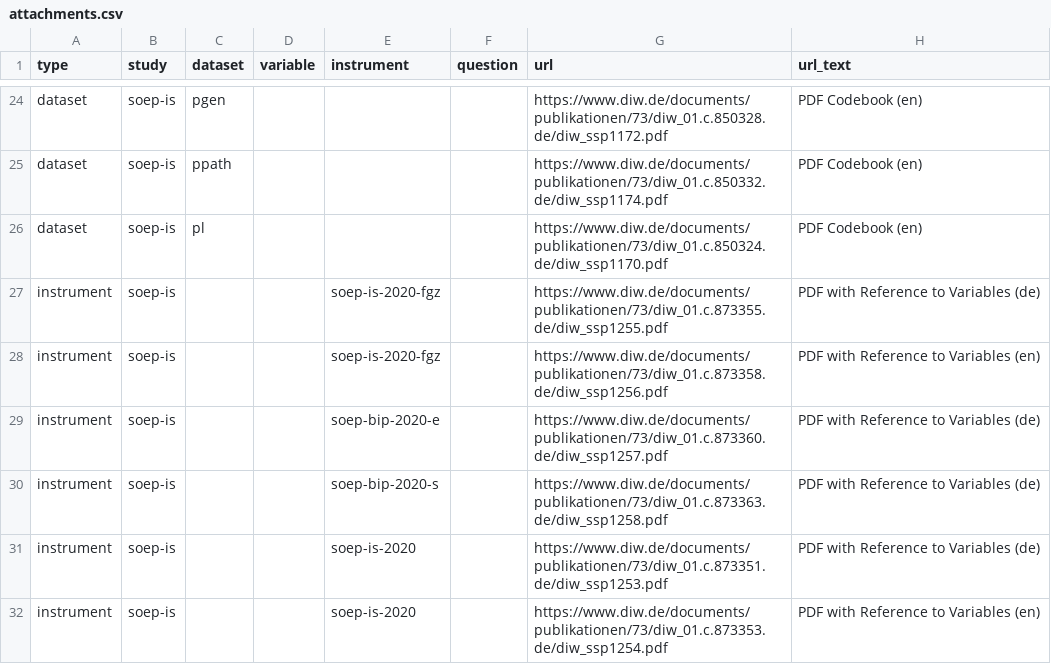
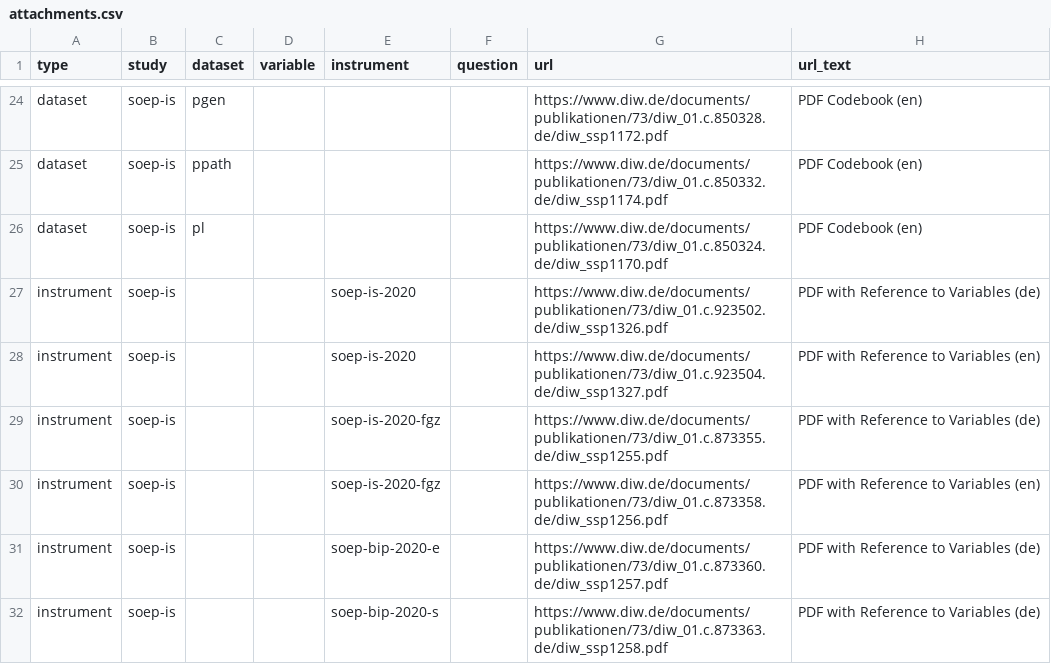
Before and after one commit to paneldata/soep-is, a CSV file: metadata/attachments.csv, drawn as a sheet; only a part is shown, gaps mark what is left out; the shorter side is filled out with more unchanged rows; the diff names each change by its address in the sheet, - before the commit and + after, or states it on an @@ line.

```diff
--- a/metadata/attachments.csv
+++ b/metadata/attachments.csv
+row 27: instrument | soep-is |  |  | soep-is-2020 |  | https://www.diw.de/documents/publikationen/73/diw_01.c.923502.de/diw_ssp1326.pdf | PDF with Reference to Variables (de)
+row 28: instrument | soep-is |  |  | soep-is-2020 |  | https://www.diw.de/documents/publikationen/73/diw_01.c.923504.de/diw_ssp1327.pdf | PDF with Reference to Variables (en)
```
Also changed, not shown: 1 other file.
